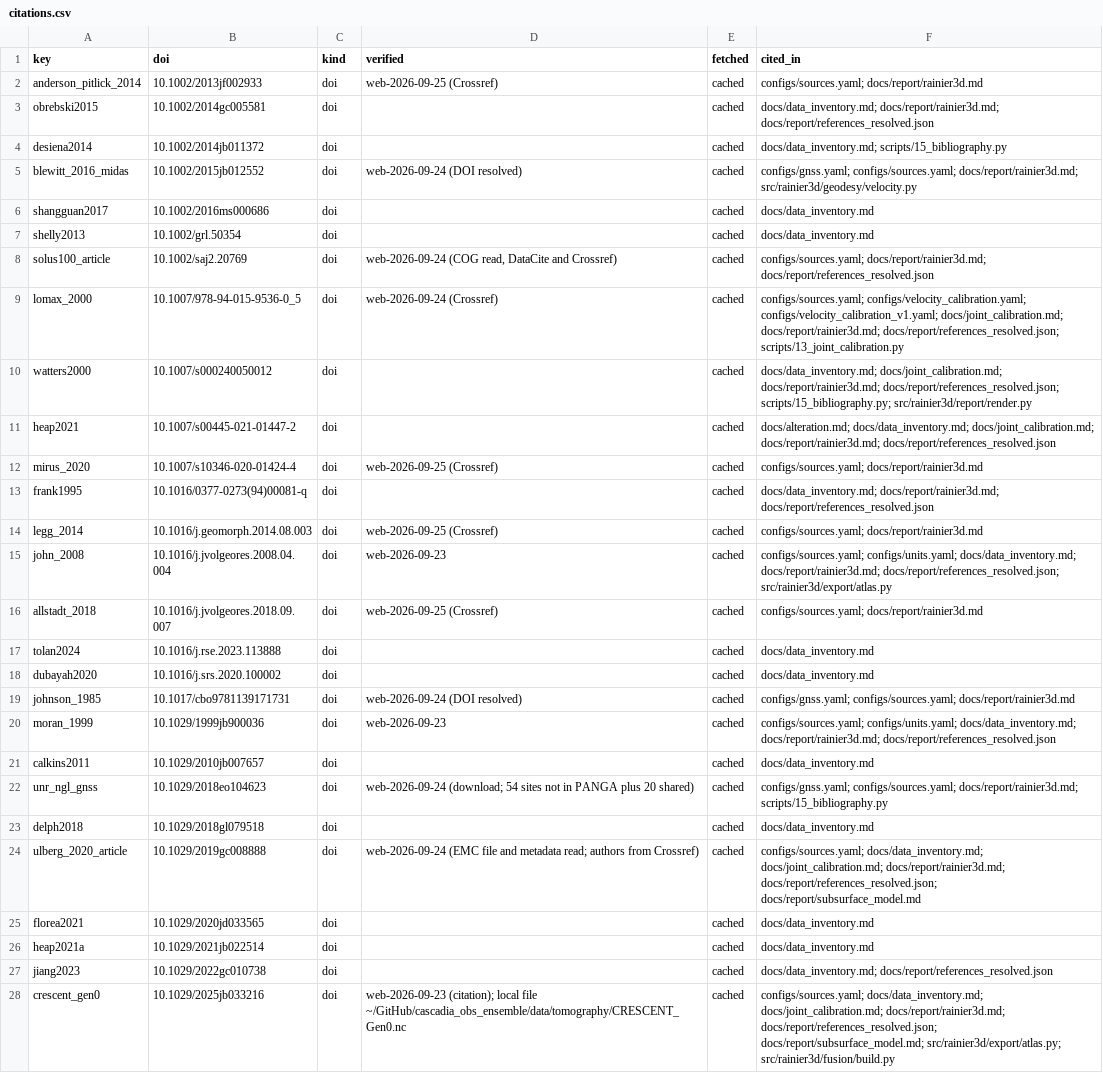
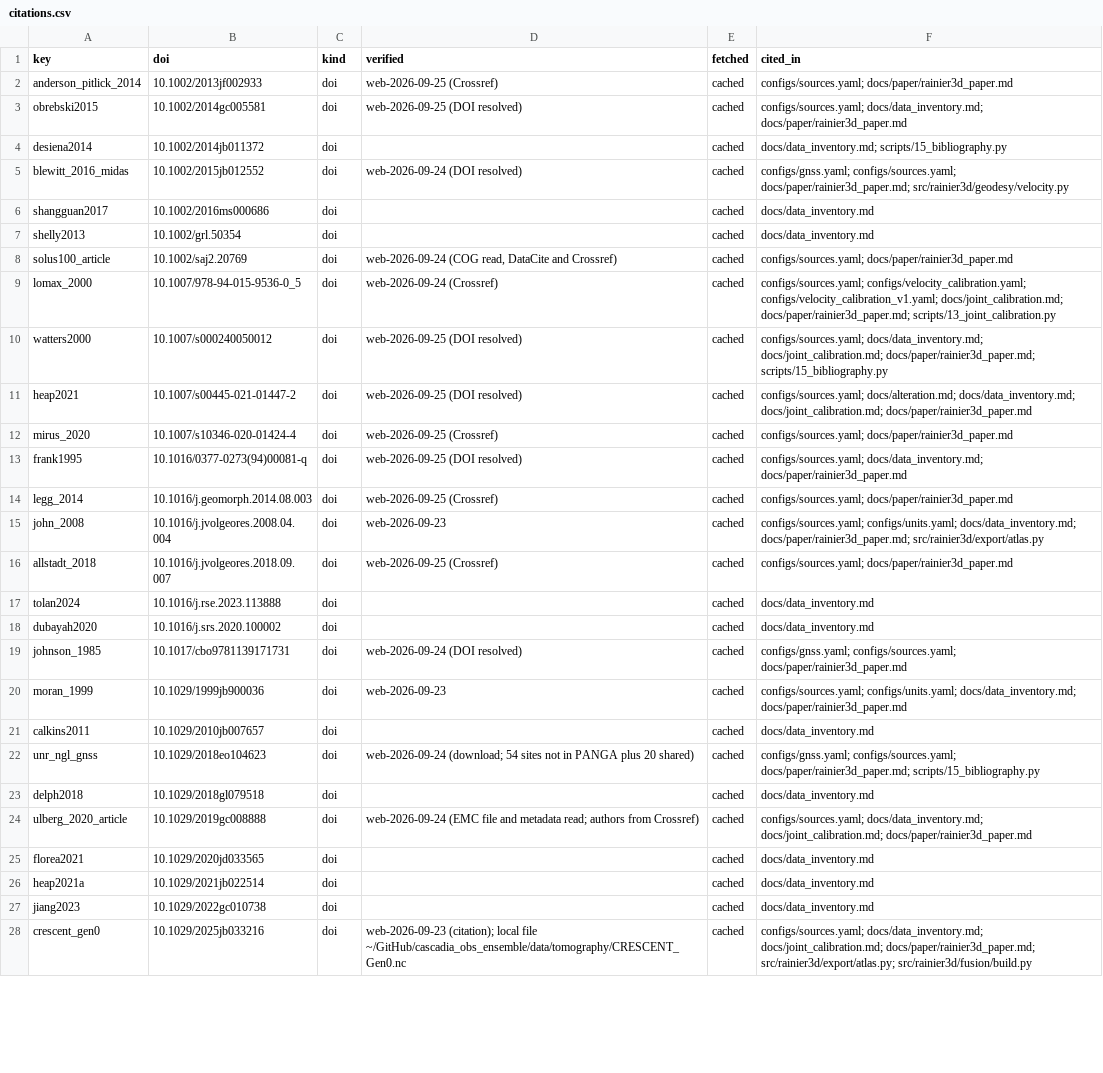
Before and after one commit to Denolle-Lab/mt-rainier-digital-model, a CSV file: docs/citations.csv, drawn as a sheet; only a part is shown; the diff covers the shown part only; the diff names each change by its address in the sheet, - before the commit and + after, or states it on an @@ line.

```diff
--- a/docs/citations.csv
+++ b/docs/citations.csv
-F2 (cited_in): configs/sources.yaml; docs/report/rainier3d.md
+F2 (cited_in): configs/sources.yaml; docs/paper/rainier3d_paper.md
-D3 (verified): (empty)
+D3 (verified): web-2026-09-25 (DOI resolved)
-F3 (cited_in): docs/data_inventory.md; docs/report/rainier3d.md; docs/report/references_resolved.json
+F3 (cited_in): configs/sources.yaml; docs/data_inventory.md; docs/paper/rainier3d_paper.md
-F5 (cited_in): configs/gnss.yaml; configs/sources.yaml; docs/report/rainier3d.md; src/rainier3d/geodesy/velocity.py
+F5 (cited_in): configs/gnss.yaml; configs/sources.yaml; docs/paper/rainier3d_paper.md; src/rainier3d/geodesy/velocity.py
-F8 (cited_in): configs/sources.yaml; docs/report/rainier3d.md; docs/report/references_resolved.json
+F8 (cited_in): configs/sources.yaml; docs/paper/rainier3d_paper.md
-F9 (cited_in): …configs/velocity_calibration_v1.yaml; docs/joint_calibration.md; docs/report/rainier3d.md; docs/report/references_resolved.json; scripts/13_joint_calibration.py
+F9 (cited_in): …configs/velocity_calibration_v1.yaml; docs/joint_calibration.md; docs/paper/rainier3d_paper.md; scripts/13_joint_calibration.py
-D10:D11 (verified): (empty)
+D10:D11 (verified): web-2026-09-25 (DOI resolved)
-F10 (cited_in): docs/data_inventory.md; docs/joint_calibration.md; docs/report/rainier3d.md; docs/report/references_resolved.json; scripts/15_bibliography.py; src/rainier3d/report/render.py
+F10 (cited_in): configs/sources.yaml; docs/data_inventory.md; docs/joint_calibration.md; docs/paper/rainier3d_paper.md; scripts/15_bibliography.py
-F11 (cited_in): docs/alteration.md; docs/data_inventory.md; docs/joint_calibration.md; docs/report/rainier3d.md; docs/report/references_resolved.json
+F11 (cited_in): configs/sources.yaml; docs/alteration.md; docs/data_inventory.md; docs/joint_calibration.md; docs/paper/rainier3d_paper.md
-F12 (cited_in): configs/sources.yaml; docs/report/rainier3d.md
+F12 (cited_in): configs/sources.yaml; docs/paper/rainier3d_paper.md
-D13 (verified): (empty)
+D13 (verified): web-2026-09-25 (DOI resolved)
-F13 (cited_in): docs/data_inventory.md; docs/report/rainier3d.md; docs/report/references_resolved.json
+F13 (cited_in): configs/sources.yaml; docs/data_inventory.md; docs/paper/rainier3d_paper.md
-F14 (cited_in): configs/sources.yaml; docs/report/rainier3d.md
+F14 (cited_in): configs/sources.yaml; docs/paper/rainier3d_paper.md
-F15 (cited_in): …configs/units.yaml; docs/data_inventory.md; docs/report/rainier3d.md; docs/report/references_resolved.json; src/rainier3d/export/atlas.py
+F15 (cited_in): …configs/units.yaml; docs/data_inventory.md; docs/paper/rainier3d_paper.md; src/rainier3d/export/atlas.py
-F16 (cited_in): configs/sources.yaml; docs/report/rainier3d.md
+F16 (cited_in): configs/sources.yaml; docs/paper/rainier3d_paper.md
-F19 (cited_in): configs/gnss.yaml; configs/sources.yaml; docs/report/rainier3d.md
+F19 (cited_in): configs/gnss.yaml; configs/sources.yaml; docs/paper/rainier3d_paper.md
-F20 (cited_in): …configs/units.yaml; docs/data_inventory.md; docs/report/rainier3d.md; docs/report/references_resolved.json
+F20 (cited_in): …configs/units.yaml; docs/data_inventory.md; docs/paper/rainier3d_paper.md
-F22 (cited_in): configs/gnss.yaml; configs/sources.yaml; docs/report/rainier3d.md; scripts/15_bibliography.py
+F22 (cited_in): configs/gnss.yaml; configs/sources.yaml; docs/paper/rainier3d_paper.md; scripts/15_bibliography.py
-F24 (cited_in): …docs/data_inventory.md; docs/joint_calibration.md; docs/report/rainier3d.md; docs/report/references_resolved.json; docs/report/subsurface_model.md
+F24 (cited_in): …docs/data_inventory.md; docs/joint_calibration.md; docs/paper/rainier3d_paper.md
-F27 (cited_in): docs/data_inventory.md; docs/report/references_resolved.json
+F27 (cited_in): docs/data_inventory.md
-F28 (cited_in): …docs/data_inventory.md; docs/joint_calibration.md; docs/report/rainier3d.md; docs/report/references_resolved.json; docs/report/subsurface_model.md; src/rainier3d/export/atlas.py; src/rainier3d/fusion/build.py
+F28 (cited_in): …docs/data_inventory.md; docs/joint_calibration.md; docs/paper/rainier3d_paper.md; src/rainier3d/export/atlas.py; src/rainier3d/fusion/build.py
```
Also changed, not shown: 2 added rows, 1 removed row and 72 edited cells elsewhere in this file, 5 other files.
